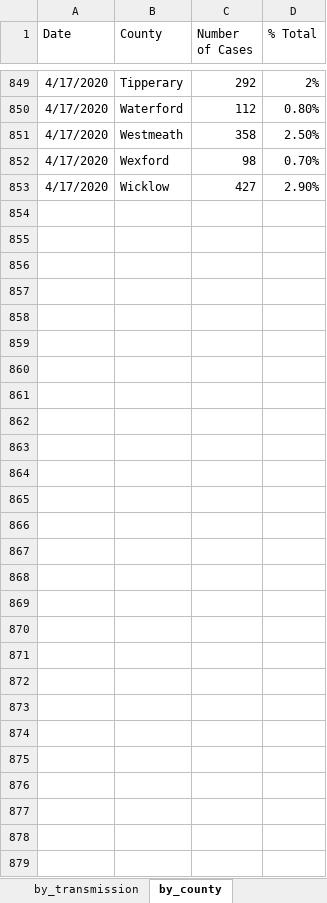
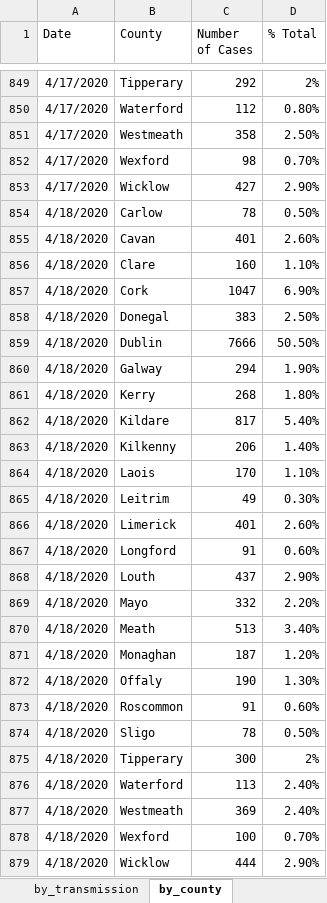
Before and after one commit to hamilton-institute/covid19ireland, an Excel workbook: shiny/covid19_hamilton/latest_irish_data.xlsx, sheet by_county, drawn as a sheet; only a part is shown, gaps mark what is left out; values as stored, in another font and other column widths than the file's, no borders; the diff names each change by its address in the sheet, - before the commit and + after, or states it on an @@ line.

Commit message:
Updated latest data

```diff
--- a/shiny/covid19_hamilton/latest_irish_data.xlsx (sheet by_county)
+++ b/shiny/covid19_hamilton/latest_irish_data.xlsx (sheet by_county)
+row 854: 4/18/2020 | Carlow | 78 | 0.50%
+row 855: 4/18/2020 | Cavan | 401 | 2.60%
+row 856: 4/18/2020 | Clare | 160 | 1.10%
+row 857: 4/18/2020 | Cork | 1047 | 6.90%
+row 858: 4/18/2020 | Donegal | 383 | 2.50%
+row 859: 4/18/2020 | Dublin | 7666 | 50.50%
+row 860: 4/18/2020 | Galway | 294 | 1.90%
+row 861: 4/18/2020 | Kerry | 268 | 1.80%
+row 862: 4/18/2020 | Kildare | 817 | 5.40%
+row 863: 4/18/2020 | Kilkenny | 206 | 1.40%
+row 864: 4/18/2020 | Laois | 170 | 1.10%
+row 865: 4/18/2020 | Leitrim | 49 | 0.30%
+row 866: 4/18/2020 | Limerick | 401 | 2.60%
+row 867: 4/18/2020 | Longford | 91 | 0.60%
+row 868: 4/18/2020 | Louth | 437 | 2.90%
+row 869: 4/18/2020 | Mayo | 332 | 2.20%
+row 870: 4/18/2020 | Meath | 513 | 3.40%
+row 871: 4/18/2020 | Monaghan | 187 | 1.20%
+row 872: 4/18/2020 | Offaly | 190 | 1.30%
+row 873: 4/18/2020 | Roscommon | 91 | 0.60%
+row 874: 4/18/2020 | Sligo | 78 | 0.50%
+row 875: 4/18/2020 | Tipperary | 300 | 2%
+row 876: 4/18/2020 | Waterford | 113 | 2.40%
+row 877: 4/18/2020 | Westmeath | 369 | 2.40%
+row 878: 4/18/2020 | Wexford | 100 | 0.70%
+row 879: 4/18/2020 | Wicklow | 444 | 2.90%
```
Also changed, not shown: sheet by_age, sheet totals, sheet by_gender, sheet by_transmission, sheet gender_deaths, sheet updated, 4 other files.
